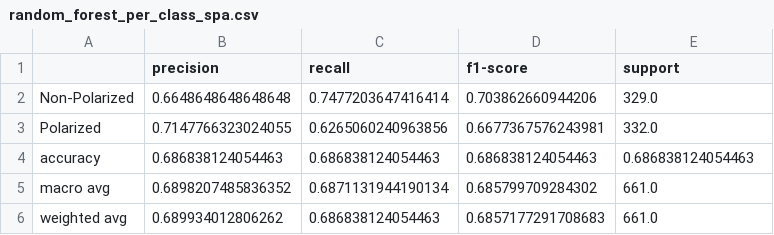
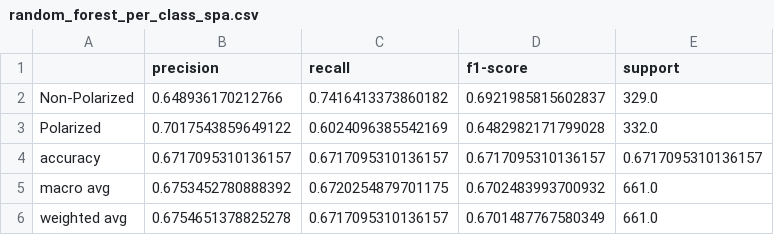
Before and after one commit to PeaceTabahi/SemEval-POLAR-Task9-Subtask1_NUSTBYTES, a CSV file: Subtask1_baseline_pipeline_NUSTBYTES/RandomForestResults/Metrics_per_language/random_forest_per_class_spa.csv, drawn as a sheet.

Commit message:
Added the plots and results for RF

```diff
--- a/Subtask1_baseline_pipeline_NUSTBYTES/RandomForestResults/Metrics_per_language/random_forest_per_class_spa.csv
+++ b/Subtask1_baseline_pipeline_NUSTBYTES/RandomForestResults/Metrics_per_language/random_forest_per_class_spa.csv
@@ -1,6 +1,6 @@
 ,precision,recall,f1-score,support
-Non-Polarized,0.6648648648648648,0.7477203647416414,0.703862660944206,329.0
-Polarized,0.7147766323024055,0.6265060240963856,0.6677367576243981,332.0
-accuracy,0.686838124054463,0.686838124054463,0.686838124054463,0.686838124054463
-macro avg,0.6898207485836352,0.6871131944190134,0.685799709284302,661.0
-weighted avg,0.689934012806262,0.686838124054463,0.6857177291708683,661.0
+Non-Polarized,0.648936170212766,0.7416413373860182,0.6921985815602837,329.0
+Polarized,0.7017543859649122,0.6024096385542169,0.6482982171799028,332.0
+accuracy,0.6717095310136157,0.6717095310136157,0.6717095310136157,0.6717095310136157
+macro avg,0.6753452780888392,0.6720254879701175,0.6702483993700932,661.0
+weighted avg,0.6754651378825278,0.6717095310136157,0.6701487767580349,661.0
```
Also changed, not shown: Subtask1_baseline_pipeline_NUSTBYTES/RandomForestResults/Metrics_per_language/random_forest_per_class_deu.csv, Subtask1_baseline_pipeline_NUSTBYTES/RandomForestResults/Metrics_per_language/random_forest_per_class_eng.csv, 14 other files.
